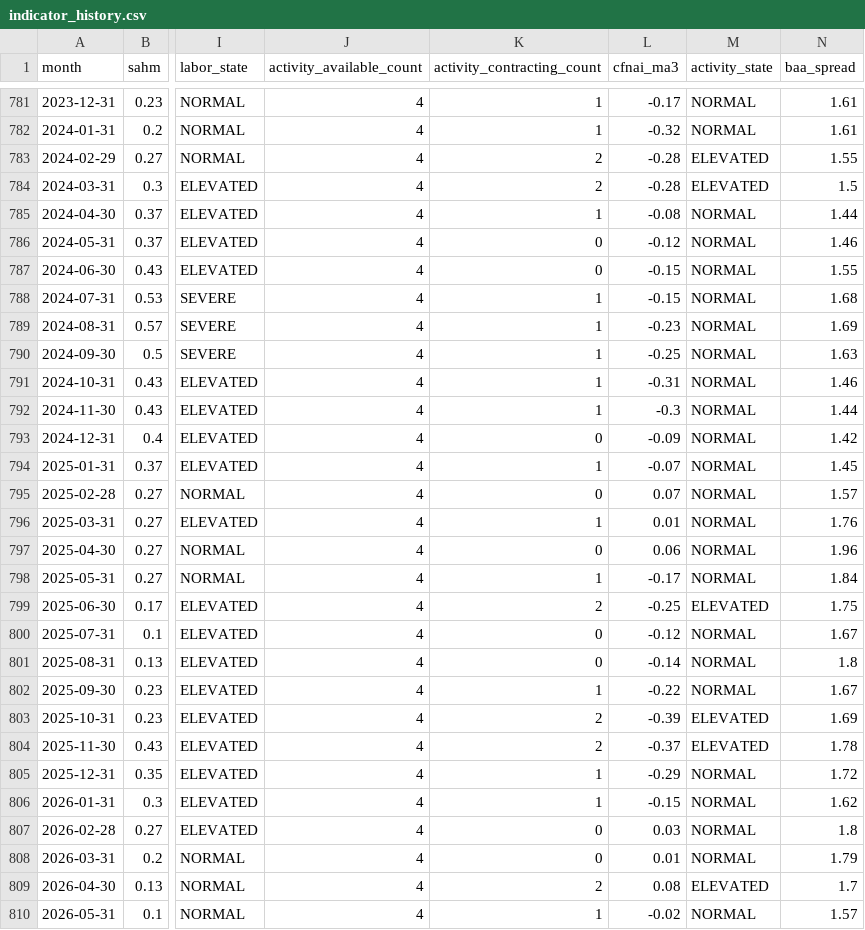
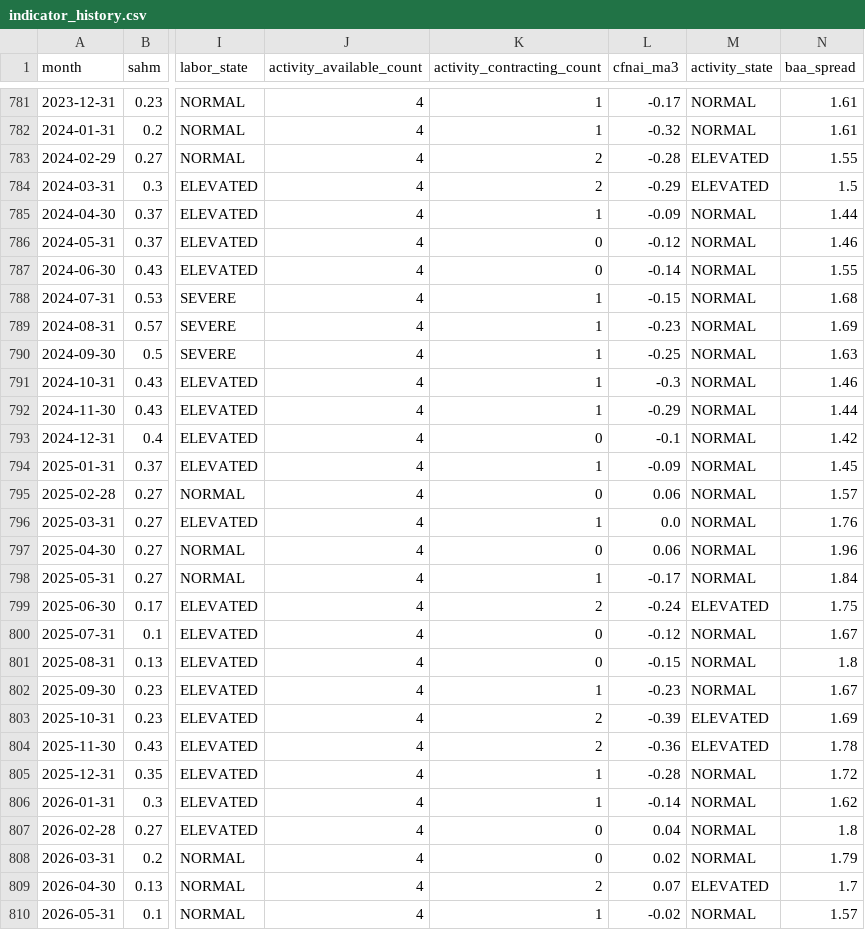
Before and after one commit to mattmattheisen/deterministic-recession-monitor, a CSV file: outputs/indicator_history.csv, drawn as a sheet; only a part is shown, gaps mark what is left out; the diff covers the shown part only; the diff names each change by its address in the sheet, - before the commit and + after, or states it on an @@ line.

```diff
--- a/outputs/indicator_history.csv
+++ b/outputs/indicator_history.csv
-L784 (cfnai_ma3): -0.28
+L784 (cfnai_ma3): -0.29
-L785 (cfnai_ma3): -0.08
+L785 (cfnai_ma3): -0.09
-L787 (cfnai_ma3): -0.15
+L787 (cfnai_ma3): -0.14
-L791 (cfnai_ma3): -0.31
+L791 (cfnai_ma3): -0.3
-L792 (cfnai_ma3): -0.3
+L792 (cfnai_ma3): -0.29
-L793 (cfnai_ma3): -0.09
+L793 (cfnai_ma3): -0.1
-L794 (cfnai_ma3): -0.07
+L794 (cfnai_ma3): -0.09
-L795 (cfnai_ma3): 0.07
+L795 (cfnai_ma3): 0.06
-L796 (cfnai_ma3): 0.01
+L796 (cfnai_ma3): 0.0
-L799 (cfnai_ma3): -0.25
+L799 (cfnai_ma3): -0.24
-L801 (cfnai_ma3): -0.14
+L801 (cfnai_ma3): -0.15
-L802 (cfnai_ma3): -0.22
+L802 (cfnai_ma3): -0.23
-L804 (cfnai_ma3): -0.37
+L804 (cfnai_ma3): -0.36
-L805 (cfnai_ma3): -0.29
+L805 (cfnai_ma3): -0.28
-L806 (cfnai_ma3): -0.15
+L806 (cfnai_ma3): -0.14
-L807 (cfnai_ma3): 0.03
+L807 (cfnai_ma3): 0.04
-L808 (cfnai_ma3): 0.01
+L808 (cfnai_ma3): 0.02
-L809 (cfnai_ma3): 0.08
+L809 (cfnai_ma3): 0.07
```
Also changed, not shown: 50 edited cells elsewhere in this file, 16 other files.
